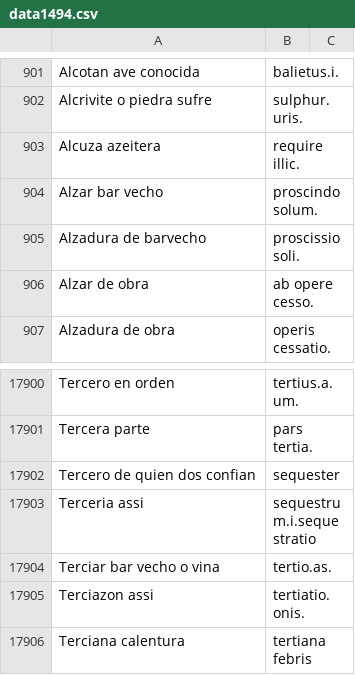
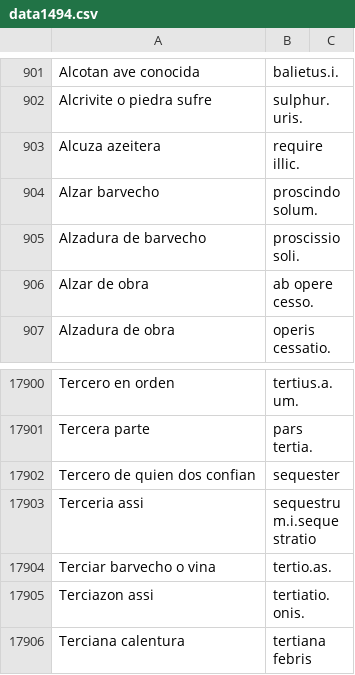
Before and after one commit to Diegeau/RBDH.dictionarium_nebrissenssis.github.io, a CSV file: data1494.csv, drawn as a sheet; only a part is shown, gaps mark what is left out.

Commit message:
Update data1494.csv

```diff
--- a/data1494.csv
+++ b/data1494.csv
@@ -903,3 +903,3 @@ Alcrivite o piedra sufre,sulphur.uris.
 Alcuza azeitera,require illic.
-Alzar bar vecho,proscindo solum.
+Alzar barvecho,proscindo solum.
 Alzadura de barvecho,proscissio soli.
@@ -17903,3 +17903,3 @@ Tercero de quien dos confian,sequester
 Terceria assi,sequestrum.i.sequestratio
-Terciar bar vecho o vina,tertio.as.
+Terciar barvecho o vina,tertio.as.
 Terciazon assi,tertiatio.onis.
```
